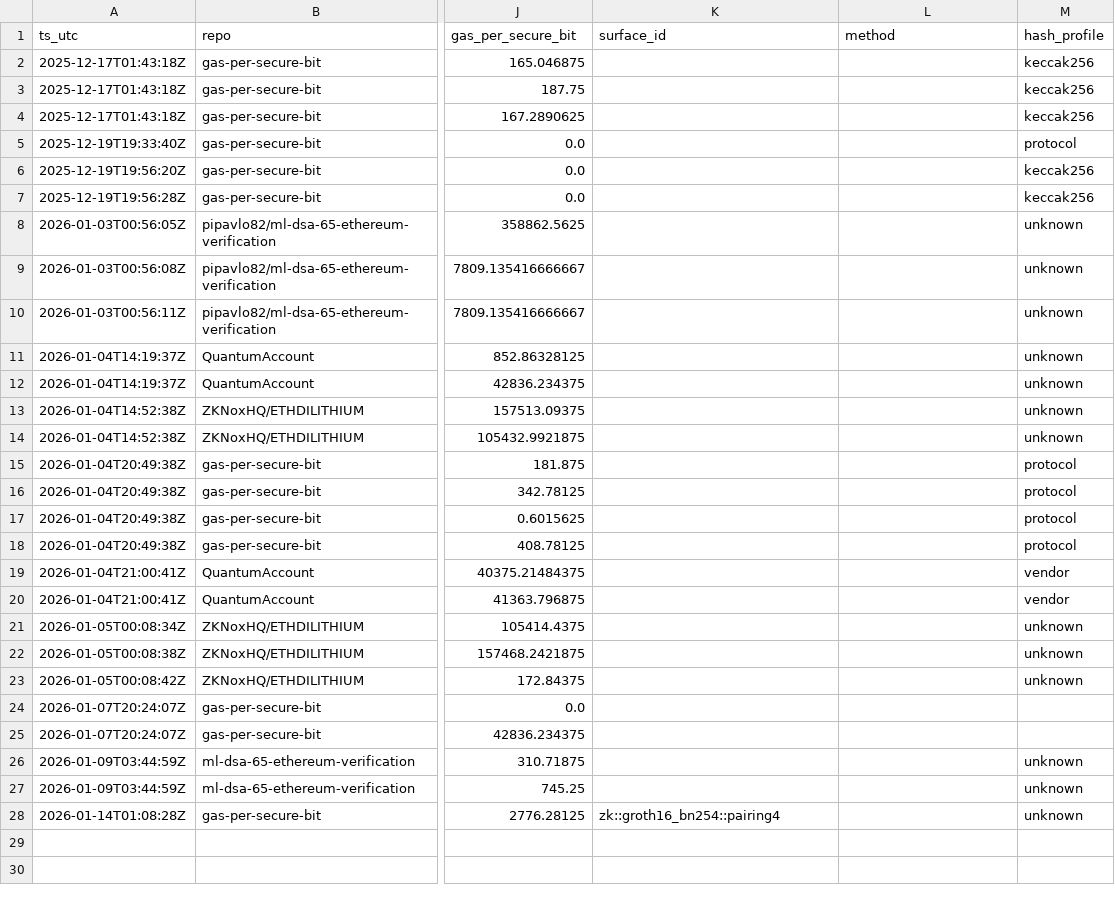
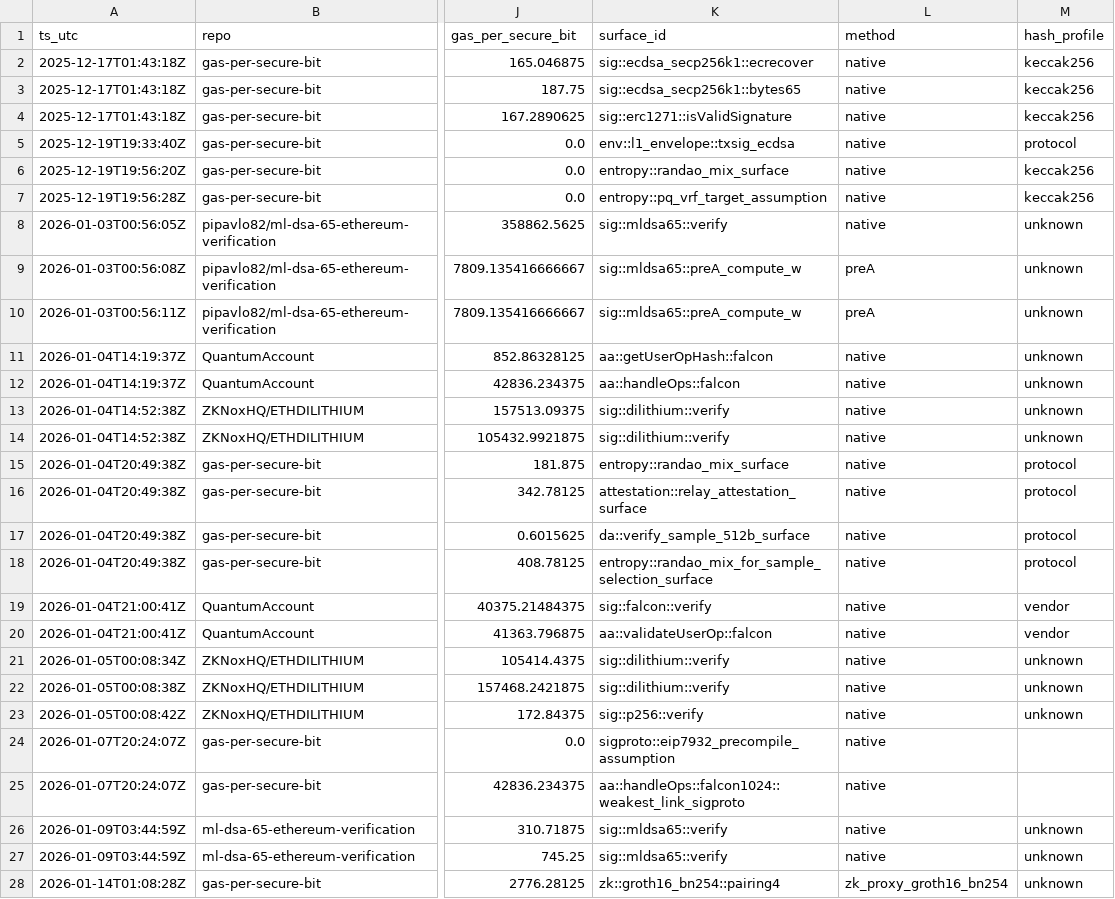
Before and after one commit to pipavlo82/gas-per-secure-bit, a CSV file: data/results.csv, drawn as a sheet; only a part is shown, gaps mark what is left out; the diff names each change by its address in the sheet, - before the commit and + after, or states it on an @@ line.

Commit message:
data: assign surface_id taxonomy for protocol surfaces + falcon AA rows

```diff
--- a/data/results.csv
+++ b/data/results.csv
-K2 (surface_id): (empty)
+K2 (surface_id): sig::ecdsa_secp256k1::ecrecover
-L2:L8 (method): (empty)
+L2:L8 (method): native
-K3 (surface_id): (empty)
+K3 (surface_id): sig::ecdsa_secp256k1::bytes65
-K4 (surface_id): (empty)
+K4 (surface_id): sig::erc1271::isValidSignature
-K5 (surface_id): (empty)
+K5 (surface_id): env::l1_envelope::txsig_ecdsa
-K6 (surface_id): (empty)
+K6 (surface_id): entropy::randao_mix_surface
-K7 (surface_id): (empty)
+K7 (surface_id): entropy::pq_vrf_target_assumption
-K8 (surface_id): (empty)
+K8 (surface_id): sig::mldsa65::verify
-K9:K10 (surface_id): (empty)
+K9:K10 (surface_id): sig::mldsa65::preA_compute_w
-L9:L10 (method): (empty)
+L9:L10 (method): preA
-K11 (surface_id): (empty)
+K11 (surface_id): aa::getUserOpHash::falcon
-L11:L27 (method): (empty)
+L11:L27 (method): native
-K12 (surface_id): (empty)
+K12 (surface_id): aa::handleOps::falcon
-K13:K14 (surface_id): (empty)
+K13:K14 (surface_id): sig::dilithium::verify
-K15 (surface_id): (empty)
+K15 (surface_id): entropy::randao_mix_surface
-K16 (surface_id): (empty)
+K16 (surface_id): attestation::relay_attestation_surface
-K17 (surface_id): (empty)
+K17 (surface_id): da::verify_sample_512b_surface
-K18 (surface_id): (empty)
+K18 (surface_id): entropy::randao_mix_for_sample_selection_surface
-K19 (surface_id): (empty)
+K19 (surface_id): sig::falcon::verify
-K20 (surface_id): (empty)
+K20 (surface_id): aa::validateUserOp::falcon
-K21:K22 (surface_id): (empty)
+K21:K22 (surface_id): sig::dilithium::verify
-K23 (surface_id): (empty)
+K23 (surface_id): sig::p256::verify
-K24 (surface_id): (empty)
+K24 (surface_id): sigproto::eip7932_precompile_assumption
-K25 (surface_id): (empty)
+K25 (surface_id): aa::handleOps::falcon1024::weakest_link_sigproto
-K26:K27 (surface_id): (empty)
+K26:K27 (surface_id): sig::mldsa65::verify
-L28 (method): (empty)
+L28 (method): zk_proxy_groth16_bn254
```
Also changed, not shown: 1 other file.
